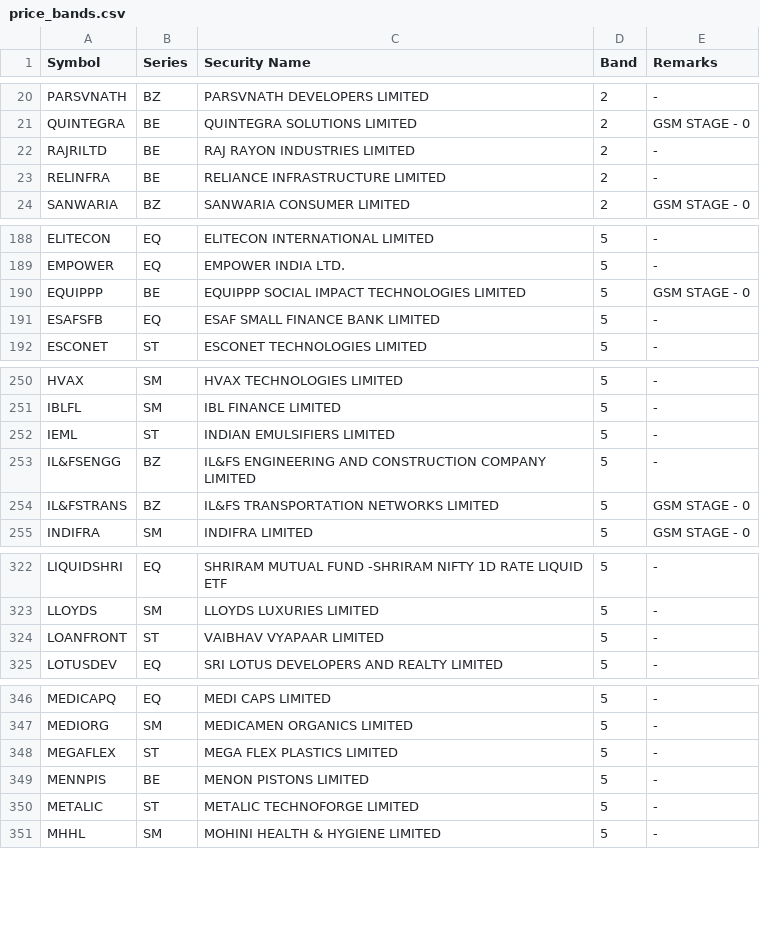
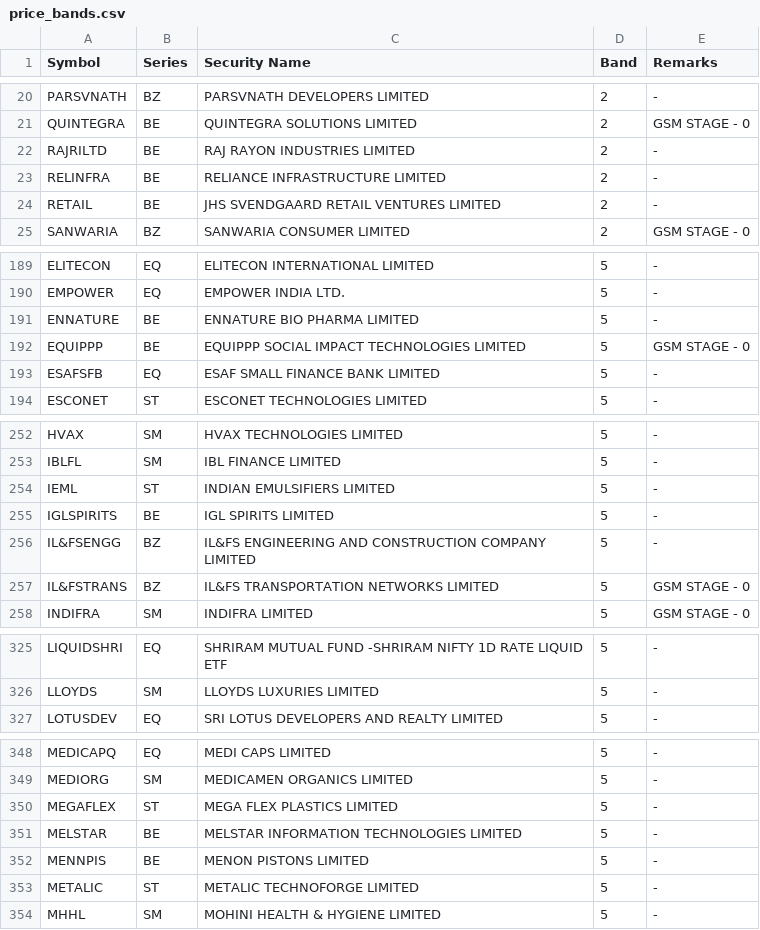
Before and after one commit to Dimansee/FnO, a CSV file: research/data/price_bands.csv, drawn as a sheet; only a part is shown, gaps mark what is left out; the diff covers the shown part only.

```diff
--- a/research/data/price_bands.csv
+++ b/research/data/price_bands.csv
@@ -23,2 +23,3 @@ RAJRILTD,BE,RAJ RAYON INDUSTRIES LIMITED,2,-
 RELINFRA,BE,RELIANCE INFRASTRUCTURE LIMITED,2,-
+RETAIL,BE,JHS SVENDGAARD RETAIL VENTURES LIMITED,2,-
 SANWARIA,BZ,SANWARIA CONSUMER LIMITED,2,GSM STAGE - 0
@@ -189,2 +190,3 @@ ELITECON,EQ,ELITECON INTERNATIONAL LIMITED,5,-
 EMPOWER,EQ,EMPOWER INDIA LTD.,5,-
+ENNATURE,BE,ENNATURE BIO PHARMA LIMITED,5,-
 EQUIPPP,BE,EQUIPPP SOCIAL IMPACT TECHNOLOGIES LIMITED,5,GSM STAGE - 0
@@ -252,2 +254,3 @@ IBLFL,SM,IBL FINANCE LIMITED,5,-
 IEML,ST,INDIAN EMULSIFIERS LIMITED,5,-
+IGLSPIRITS,BE,IGL SPIRITS LIMITED,5,-
 IL&FSENGG,BZ,IL&FS ENGINEERING AND CONSTRUCTION COMPANY LIMITED,5,-
@@ -323,3 +326,2 @@ LIQUIDSHRI,EQ,SHRIRAM MUTUAL FUND -SHRIRAM NIFTY 1D RATE LIQUID ETF,5,-
 LLOYDS,SM,LLOYDS LUXURIES LIMITED,5,-
-LOANFRONT,ST,VAIBHAV VYAPAAR LIMITED,5,-
 LOTUSDEV,EQ,SRI LOTUS DEVELOPERS AND REALTY LIMITED,5,-
@@ -348,2 +350,3 @@ MEDIORG,SM,MEDICAMEN ORGANICS LIMITED,5,-
 MEGAFLEX,ST,MEGA FLEX PLASTICS LIMITED,5,-
+MELSTAR,BE,MELSTAR INFORMATION TECHNOLOGIES LIMITED,5,-
 MENNPIS,BE,MENON PISTONS LIMITED,5,-
```
Also changed, not shown: 6 added rows and 3 removed rows elsewhere in this file, 2 other files.
